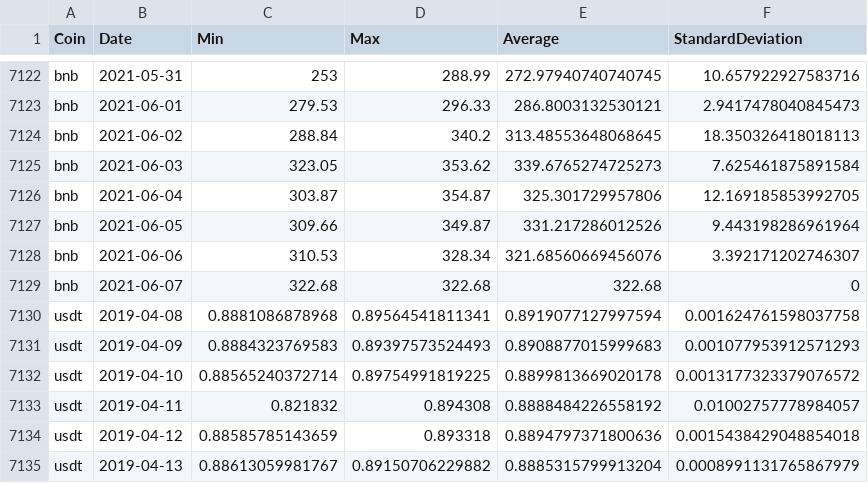
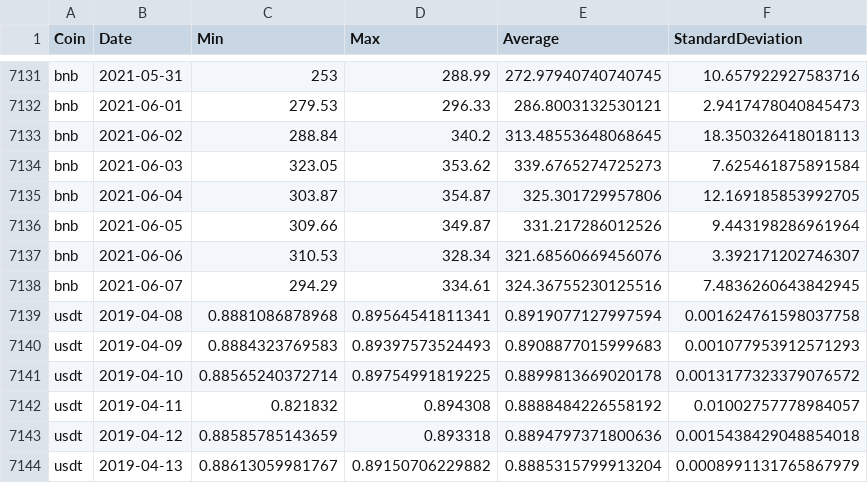
Before and after one commit to milanowicz/COVID-19-Dataset, a CSV file: data/finance/coins.csv, drawn as a sheet; only a part is shown, gaps mark what is left out; the diff covers the shown part only.

```diff
--- a/data/finance/coins.csv
+++ b/data/finance/coins.csv
@@ -7128,3 +7137,3 @@ bnb,2021-06-05,309.66,349.87,331.217286012526,9.443198286961964
 bnb,2021-06-06,310.53,328.34,321.68560669456076,3.392171202746307
-bnb,2021-06-07,322.68,322.68,322.68,0
+bnb,2021-06-07,294.29,334.61,324.36755230125516,7.4836260643842945
 usdt,2019-04-08,0.8881086878968,0.89564541811341,0.8919077127997594,0.001624761598037758
```
Also changed, not shown: 11 added rows elsewhere in this file.
